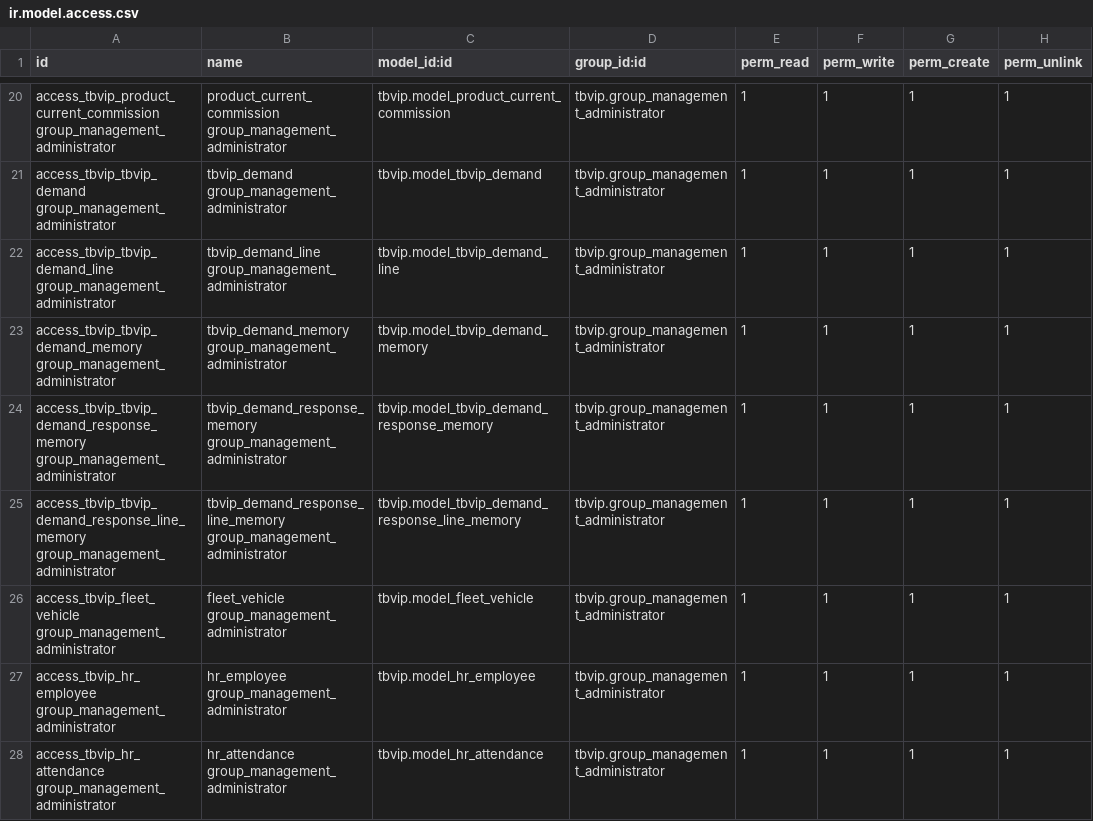
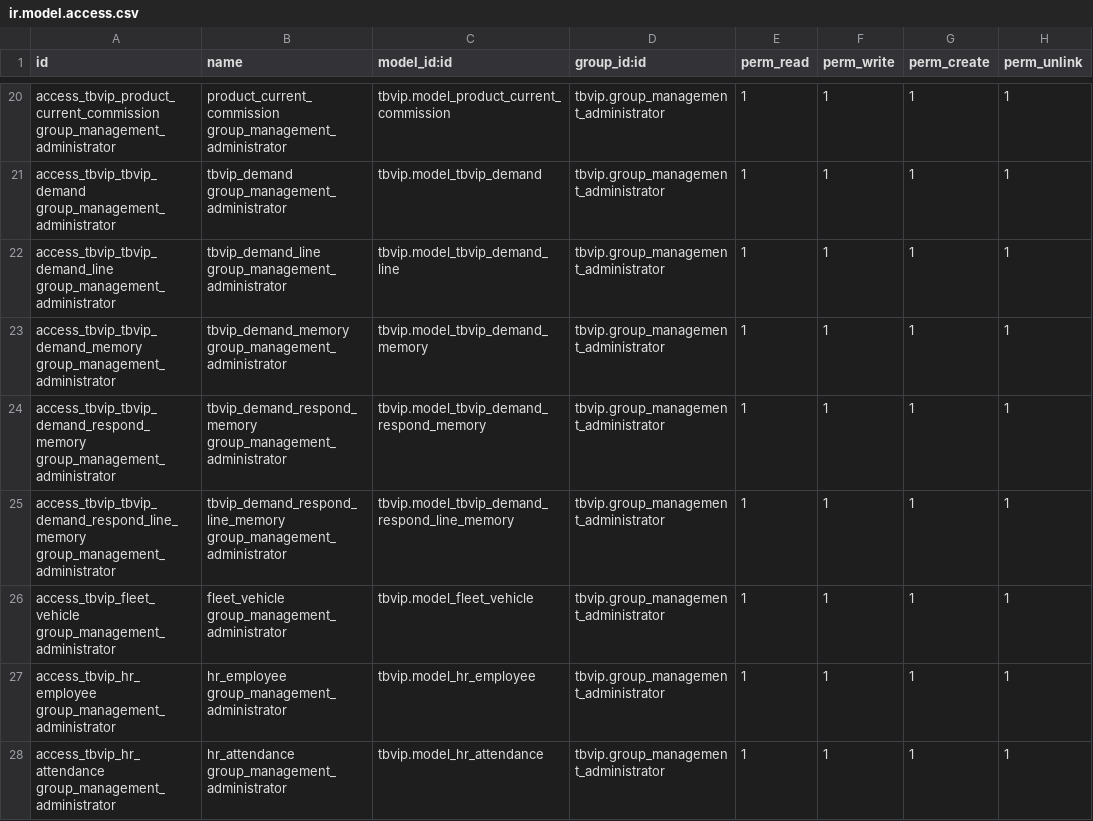
Before and after one commit to fxteguhab/tbvip, a CSV file: security/ir.model.access.csv, drawn as a sheet; only a part is shown, gaps mark what is left out; the diff covers the shown part only.

```diff
--- a/security/ir.model.access.csv
+++ b/security/ir.model.access.csv
@@ -23,4 +23,4 @@ access_tbvip_tbvip_demand_line group_management_administrator,tbvip_demand_line
 access_tbvip_tbvip_demand_memory group_management_administrator,tbvip_demand_memory group_management_administrator,tbvip.model_tbvip_demand_memory,tbvip.group_management_administrator,1,1,1,1
-access_tbvip_tbvip_demand_response_memory group_management_administrator,tbvip_demand_response_memory group_management_administrator,tbvip.model_tbvip_demand_response_memory,tbvip.group_management_administrator,1,1,1,1
-access_tbvip_tbvip_demand_response_line_memory group_management_administrator,tbvip_demand_response_line_memory group_management_administrator,tbvip.model_tbvip_demand_response_line_memory,tbvip.group_management_administrator,1,1,1,1
+access_tbvip_tbvip_demand_respond_memory group_management_administrator,tbvip_demand_respond_memory group_management_administrator,tbvip.model_tbvip_demand_respond_memory,tbvip.group_management_administrator,1,1,1,1
+access_tbvip_tbvip_demand_respond_line_memory group_management_administrator,tbvip_demand_respond_line_memory group_management_administrator,tbvip.model_tbvip_demand_respond_line_memory,tbvip.group_management_administrator,1,1,1,1
 access_tbvip_fleet_vehicle group_management_administrator,fleet_vehicle group_management_administrator,tbvip.model_fleet_vehicle,tbvip.group_management_administrator,1,1,1,1
```
Also changed, not shown: 1 removed row and 5 edited cells elsewhere in this file, 1 other file.
